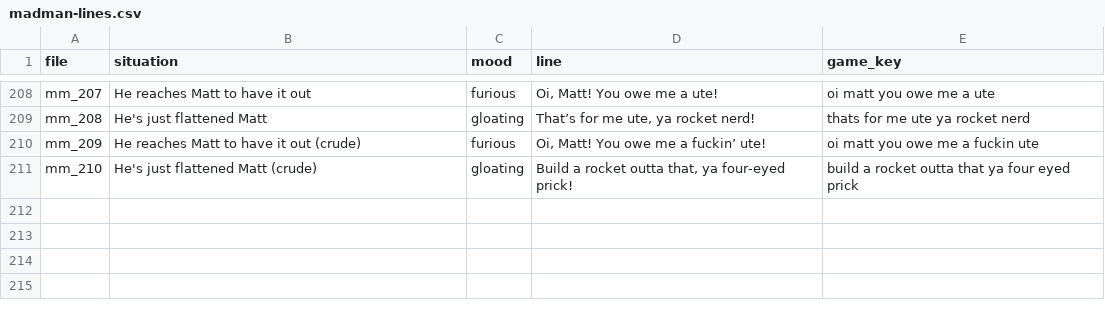
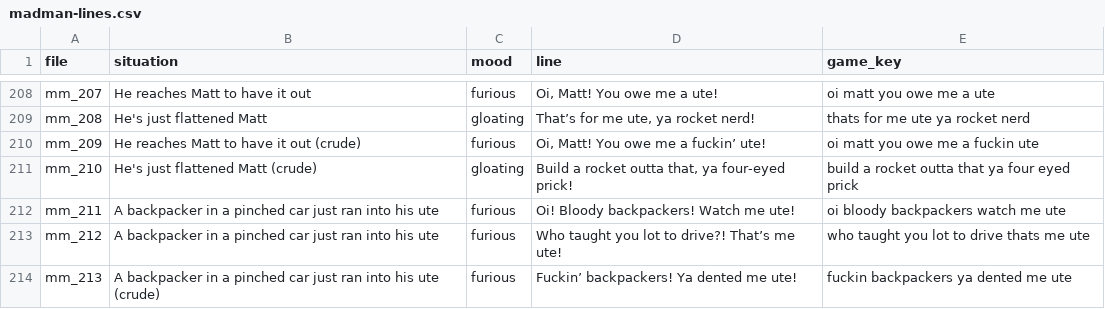
Before and after one commit to anguswhittaker2277-tech/dongadrifta, a CSV file: tools/voices/madman-lines.csv, drawn as a sheet; only a part is shown, gaps mark what is left out.

```diff
--- a/tools/voices/madman-lines.csv
+++ b/tools/voices/madman-lines.csv
@@ -211 +211,4 @@ mm_209,He reaches Matt to have it out (crude),furious,"Oi, Matt! You owe me a fu
 mm_210,He's just flattened Matt (crude),gloating,"Build a rocket outta that, ya four-eyed prick!",build a rocket outta that ya four eyed prick
+mm_211,A backpacker in a pinched car just ran into his ute,furious,Oi! Bloody backpackers! Watch me ute!,oi bloody backpackers watch me ute
+mm_212,A backpacker in a pinched car just ran into his ute,furious,Who taught you lot to drive?! That’s me ute!,who taught you lot to drive thats me ute
+mm_213,A backpacker in a pinched car just ran into his ute (crude),furious,Fuckin’ backpackers! Ya dented me ute!,fuckin backpackers ya dented me ute
```
Also changed, not shown: 3 other files.
